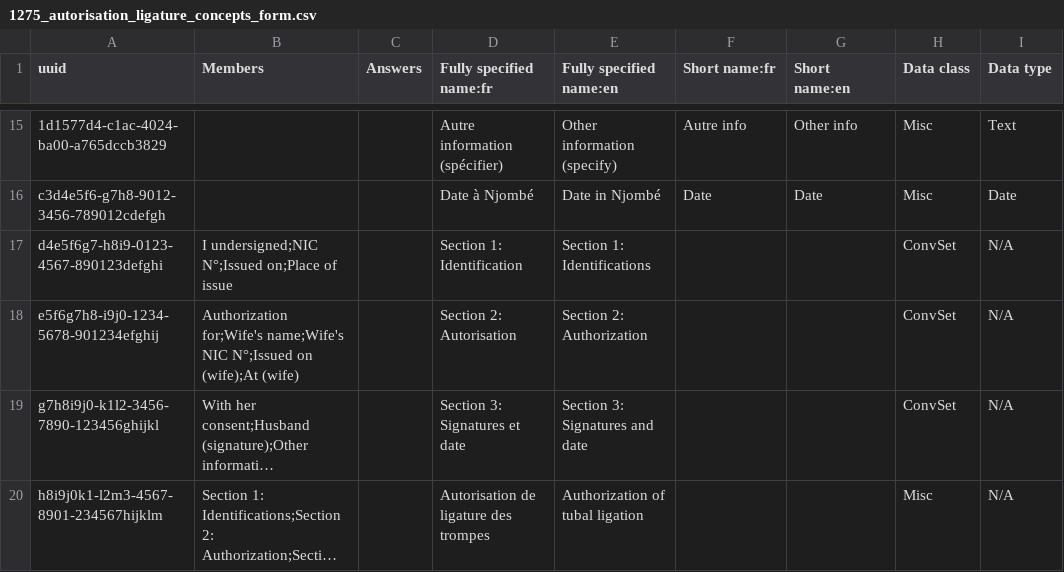
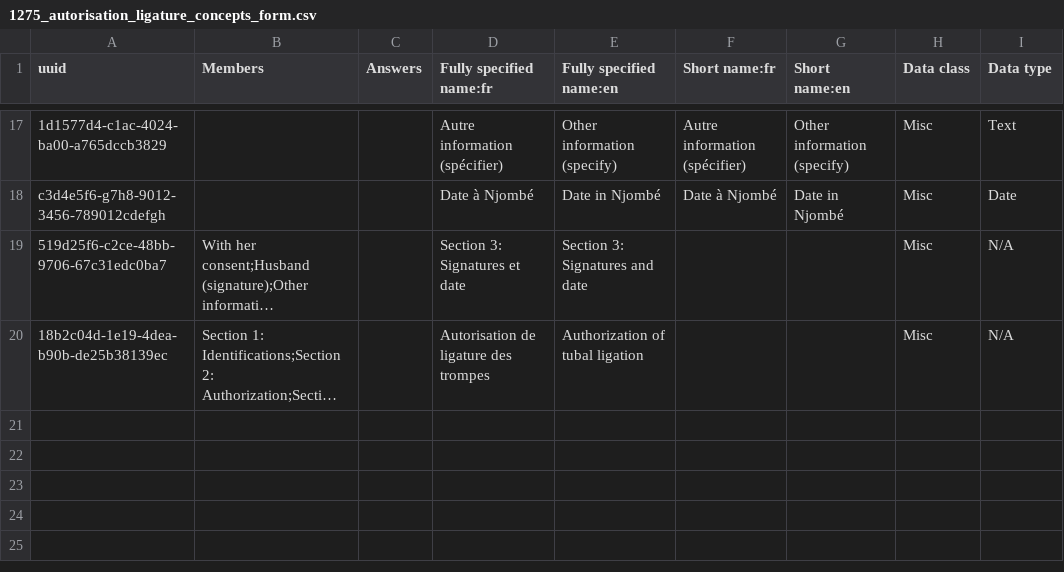
Before and after one commit to MoH-CELL-INFO/cameroon-bahmni-config, a CSV file: metadata/configuration/concepts/1275_autorisation_ligature_concepts_form.csv, drawn as a sheet; only a part is shown, gaps mark what is left out; long unchanged cells end in …; removed rows and columns are numbered as before the commit, all else as after; the diff covers the shown part only; the diff names each change by its address in the sheet, - before the commit and + after, or states it on an @@ line.

```diff
--- a/metadata/configuration/concepts/1275_autorisation_ligature_concepts_form.csv
+++ b/metadata/configuration/concepts/1275_autorisation_ligature_concepts_form.csv
-F17 (Short name:fr): Autre info
+F17 (Short name:fr): Autre information (spécifier)
-G17 (Short name:en): Other info
+G17 (Short name:en): Other information (specify)
-F18 (Short name:fr): Date
+F18 (Short name:fr): Date à Njombé
-G18 (Short name:en): Date
+G18 (Short name:en): Date in Njombé
-row 17: d4e5f6g7-h8i9-0123-4567-890123defghi | I undersigned;NIC N°;Issued on;Place of issue |  | Section 1: Identification | Section 1: Identifications |  |  | ConvSet | N/A
-row 18: e5f6g7h8-i9j0-1234-5678-901234efghij | Authorization for;Wife's name;Wife's NIC N°;Issued on (wife);At (wife) |  | Section 2: Autorisation | Section 2: Authorization |  |  | ConvSet | N/A
-A19 (uuid): g7h8i9j0-k1l2-3456-7890-123456ghijkl
+A19 (uuid): 519d25f6-c2ce-48bb-9706-67c31edc0ba7
-H19 (Data class): ConvSet
+H19 (Data class): Misc
-A20 (uuid): h8i9j0k1-l2m3-4567-8901-234567hijklm
+A20 (uuid): 18b2c04d-1e19-4dea-b90b-de25b38139ec
```
Also changed, not shown: 3 added rows, 1 removed row and 28 edited cells elsewhere in this file, 1 other file.
